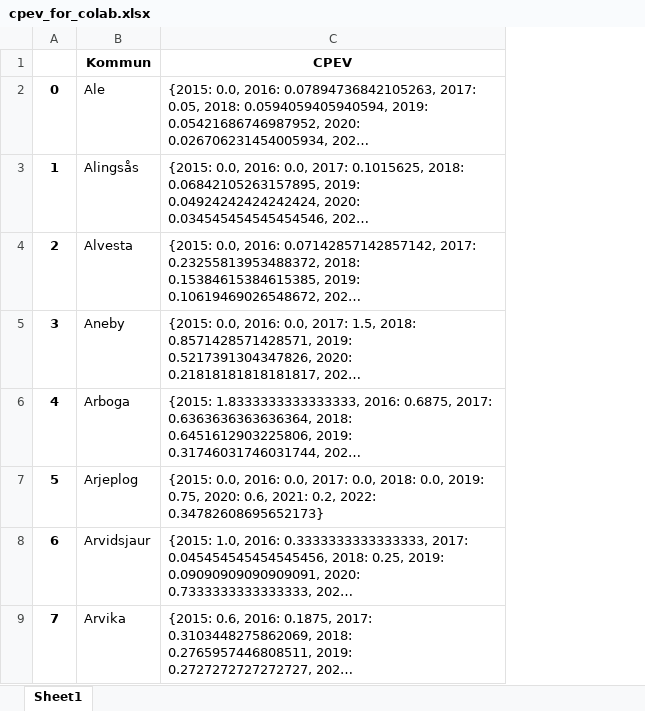
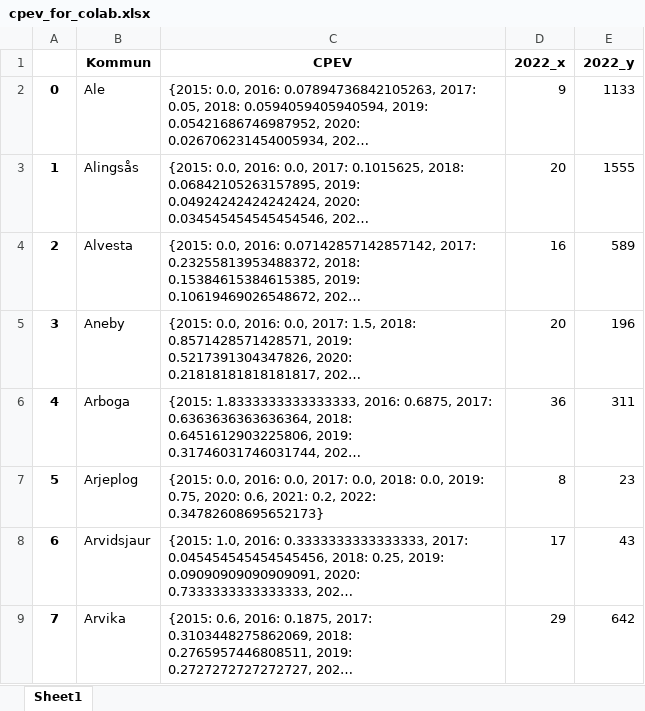
Before and after one commit to Klimatbyran/klimatkollen, an Excel workbook: data/output/cpev_for_colab.xlsx, sheet Sheet1, drawn as a sheet; only a part is shown; long unchanged cells end in …; values as stored, in another font and other column widths than the file's, no borders; the diff names each change by its address in the sheet, - before the commit and + after, or states it on an @@ line.

```diff
--- a/data/output/cpev_for_colab.xlsx (sheet Sheet1)
+++ b/data/output/cpev_for_colab.xlsx (sheet Sheet1)
+column D (2022_x), rows 2-9: 9 | 20 | 16 | 20 | 36 | 8 | 17 | 29
+column E (2022_y), rows 2-9: 1133 | 1555 | 589 | 196 | 311 | 23 | 43 | 642
```
Also changed, not shown: 4 other files.
